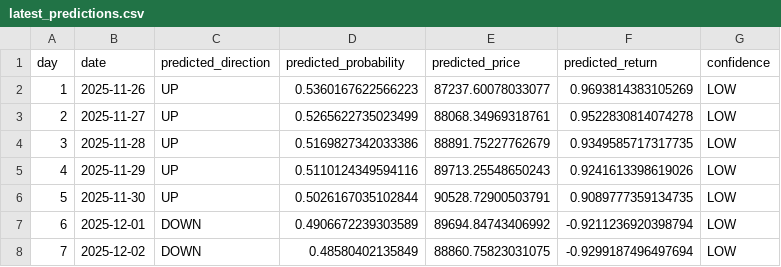
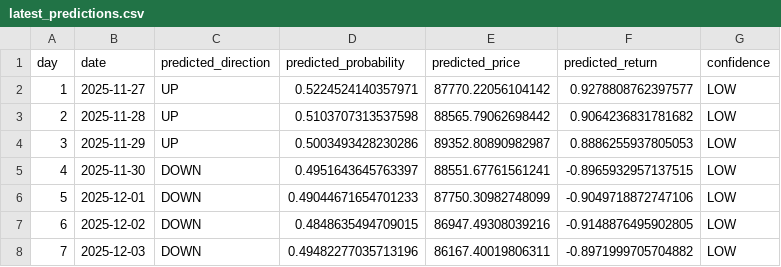
Before and after one commit to DKowarsch/btc_daily_prediction, a CSV file: predictions/latest_predictions.csv, drawn as a sheet.

```diff
--- a/predictions/latest_predictions.csv
+++ b/predictions/latest_predictions.csv
@@ -1,8 +1,8 @@
 day,date,predicted_direction,predicted_probability,predicted_price,predicted_return,confidence
-1,2025-11-26,UP,0.5360167622566223,87237.60078033077,0.9693814383105269,LOW
-2,2025-11-27,UP,0.5265622735023499,88068.34969318761,0.9522830814074278,LOW
-3,2025-11-28,UP,0.5169827342033386,88891.75227762679,0.9349585717317735,LOW
-4,2025-11-29,UP,0.5110124349594116,89713.25548650243,0.9241613398619026,LOW
-5,2025-11-30,UP,0.5026167035102844,90528.72900503791,0.9089777359134735,LOW
-6,2025-12-01,DOWN,0.4906672239303589,89694.84743406992,-0.9211236920398794,LOW
-7,2025-12-02,DOWN,0.48580402135849,88860.75823031075,-0.9299187496497694,LOW
+1,2025-11-27,UP,0.5224524140357971,87770.22056104142,0.9278808762397577,LOW
+2,2025-11-28,UP,0.5103707313537598,88565.79062698442,0.9064236831781682,LOW
+3,2025-11-29,UP,0.5003493428230286,89352.80890982987,0.8886255937805053,LOW
+4,2025-11-30,DOWN,0.4951643645763397,88551.67761561241,-0.8965932957137515,LOW
+5,2025-12-01,DOWN,0.49044671654701233,87750.30982748099,-0.9049718872747106,LOW
+6,2025-12-02,DOWN,0.4848635494709015,86947.49308039216,-0.9148876495902805,LOW
+7,2025-12-03,DOWN,0.49482277035713196,86167.40019806311,-0.8971999705704882,LOW
```
Also changed, not shown: 7 other files.
